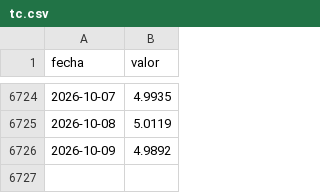
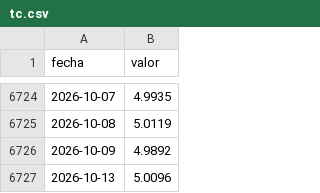
Before and after one commit to elibman36/monitor-dolarizacion, a CSV file: data/br/series/tc.csv, drawn as a sheet; only a part is shown, gaps mark what is left out; the diff names each change by its address in the sheet, - before the commit and + after, or states it on an @@ line.

```diff
--- a/data/br/series/tc.csv
+++ b/data/br/series/tc.csv
+row 6727: 2026-10-13 | 5.0096
```
Also changed, not shown: 10 other files.
